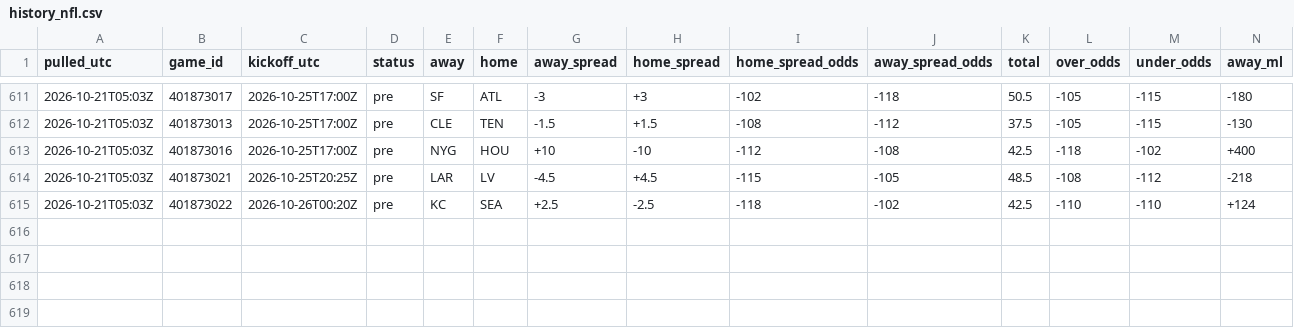
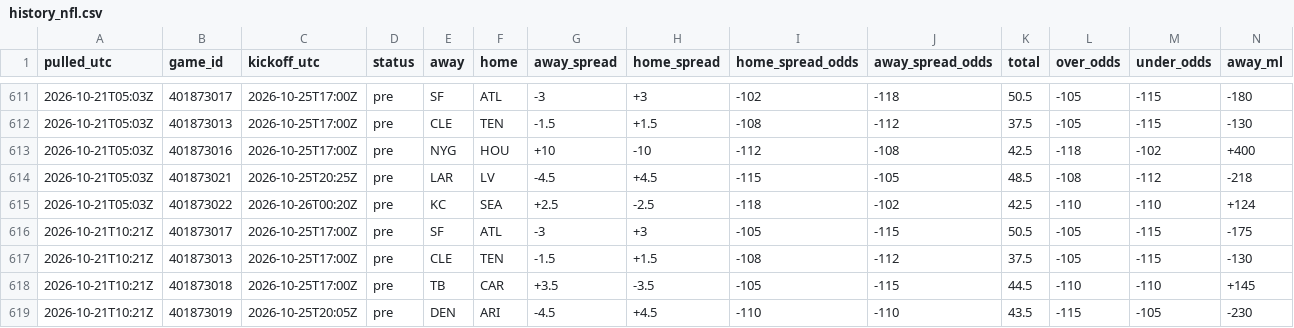
Before and after one commit to tdfarrell/betting-research, a CSV file: data/odds/history_nfl.csv, drawn as a sheet; only a part is shown, gaps mark what is left out; rows hold the shown columns only; the diff names each change by its address in the sheet, - before the commit and + after, or states it on an @@ line.

Commit message:
data: 2026-10-21T10:21Z

```diff
--- a/data/odds/history_nfl.csv
+++ b/data/odds/history_nfl.csv
+row 616: 2026-10-21T10:21Z | 401873017 | 2026-10-25T17:00Z | pre | SF | ATL | -3 | +3 | -105 | -115 | 50.5 | -105 | -115 | -175
+row 617: 2026-10-21T10:21Z | 401873013 | 2026-10-25T17:00Z | pre | CLE | TEN | -1.5 | +1.5 | -108 | -112 | 37.5 | -105 | -115 | -130
+row 618: 2026-10-21T10:21Z | 401873018 | 2026-10-25T17:00Z | pre | TB | CAR | +3.5 | -3.5 | -105 | -115 | 44.5 | -110 | -110 | +145
+row 619: 2026-10-21T10:21Z | 401873019 | 2026-10-25T20:05Z | pre | DEN | ARI | -4.5 | +4.5 | -110 | -110 | 43.5 | -115 | -105 | -230
```
Also changed, not shown: data/grades/props_picks.csv, data/grades/screener_picks.csv, 18 other files.
